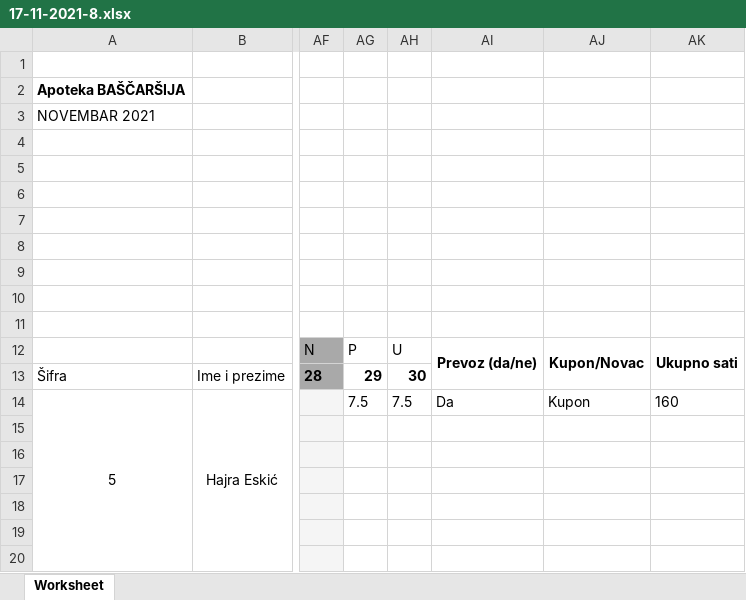
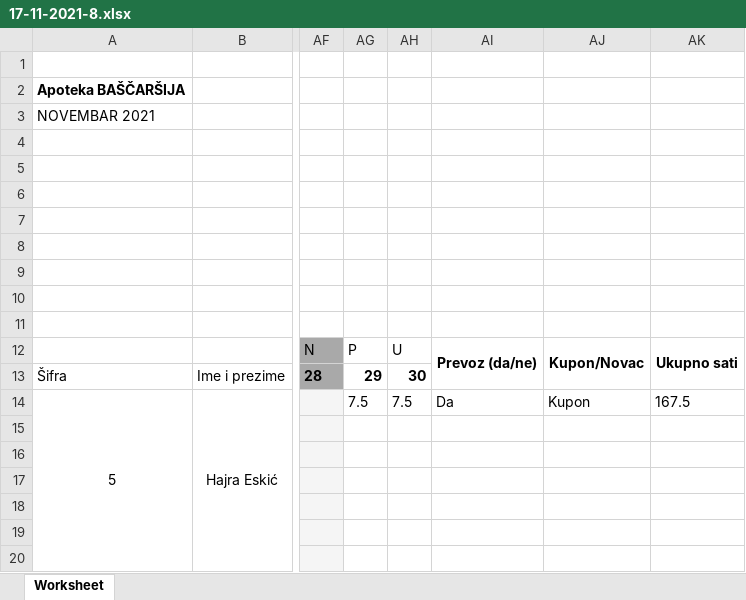
Before and after one commit to nedretb/apoteke-app, an Excel workbook: uploads/17-11-2021-8.xlsx, sheet Worksheet, drawn as a sheet; only a part is shown, gaps mark what is left out; values as stored, in another font and other column widths than the file's, no borders; the diff names each change by its address in the sheet, - before the commit and + after, or states it on an @@ line.

```diff
--- a/uploads/17-11-2021-8.xlsx (sheet Worksheet)
+++ b/uploads/17-11-2021-8.xlsx (sheet Worksheet)
-AK14: 160
+AK14: 167.5
```
Also changed, not shown: 3 other files.
